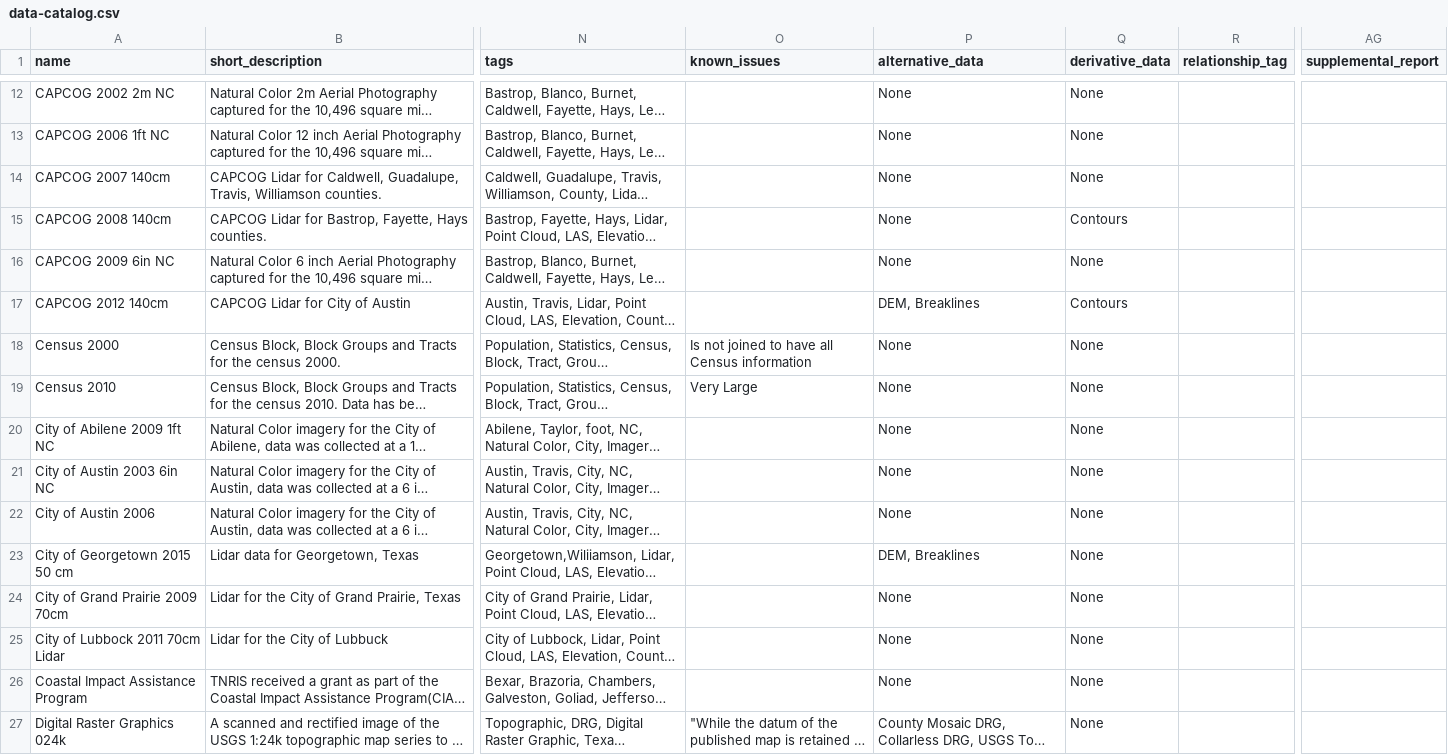
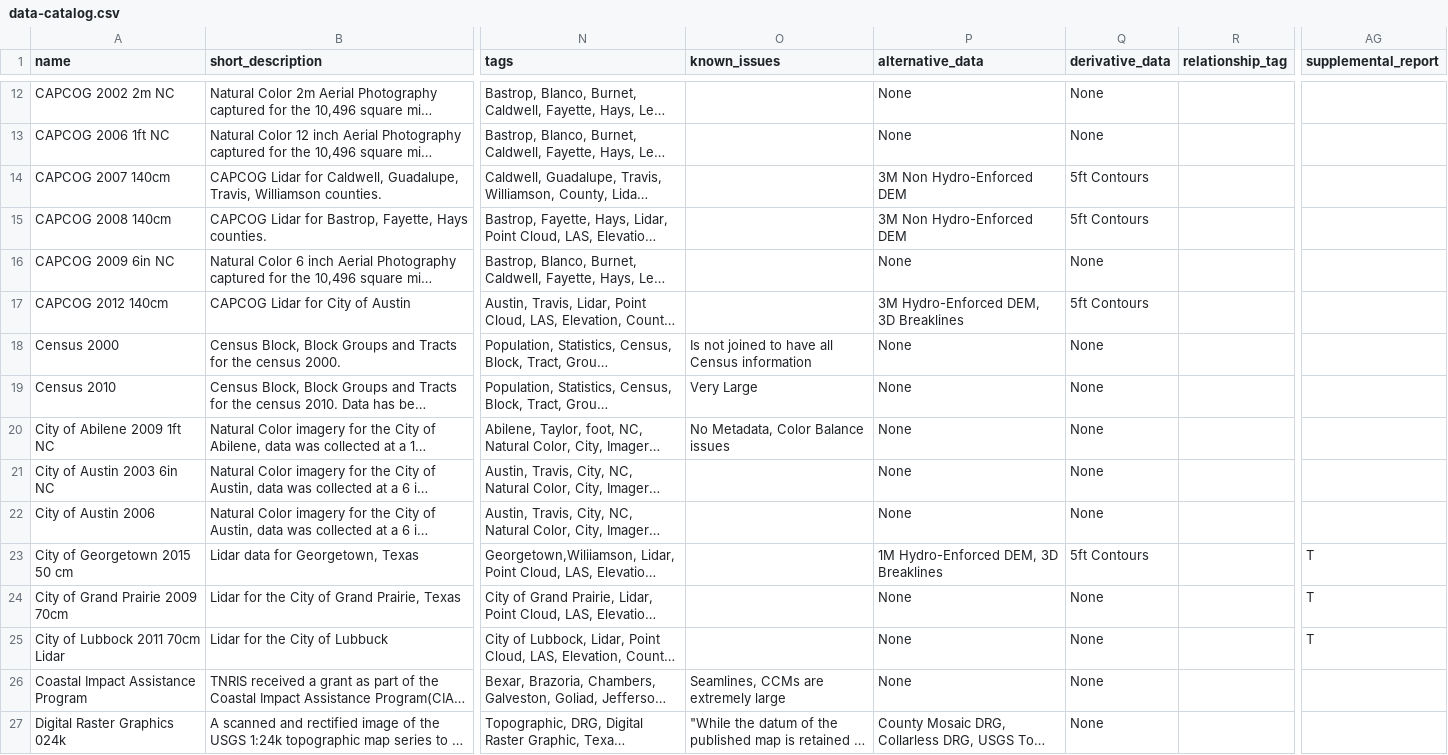
Before and after one commit to DavidHickman/tnris.org, a CSV file: content/data-catalog.csv, drawn as a sheet; only a part is shown, gaps mark what is left out; long unchanged cells end in …; the diff covers the shown part only; the diff names each change by its address in the sheet, - before the commit and + after, or states it on an @@ line.

Commit message:
updating data catalog, closes #800

```diff
--- a/content/data-catalog.csv
+++ b/content/data-catalog.csv
-P14:P15 (alternative_data): None
+P14:P15 (alternative_data): 3M Non Hydro-Enforced DEM
-Q14 (derivative_data): None
+Q14 (derivative_data): 5ft Contours
-Q15 (derivative_data): Contours
+Q15 (derivative_data): 5ft Contours
-P17 (alternative_data): DEM, Breaklines
+P17 (alternative_data): 3M Hydro-Enforced DEM, 3D Breaklines
-Q17 (derivative_data): Contours
+Q17 (derivative_data): 5ft Contours
-O20 (known_issues): (empty)
+O20 (known_issues): No Metadata, Color Balance issues
-P23 (alternative_data): DEM, Breaklines
+P23 (alternative_data): 1M Hydro-Enforced DEM, 3D Breaklines
-Q23 (derivative_data): None
+Q23 (derivative_data): 5ft Contours
-AG23:AG25 (supplemental_report): (empty)
+AG23:AG25 (supplemental_report): T
-O26 (known_issues): (empty)
+O26 (known_issues): Seamlines, CCMs are extremely large
```
Also changed, not shown: 152 edited cells elsewhere in this file, 3 other files.
